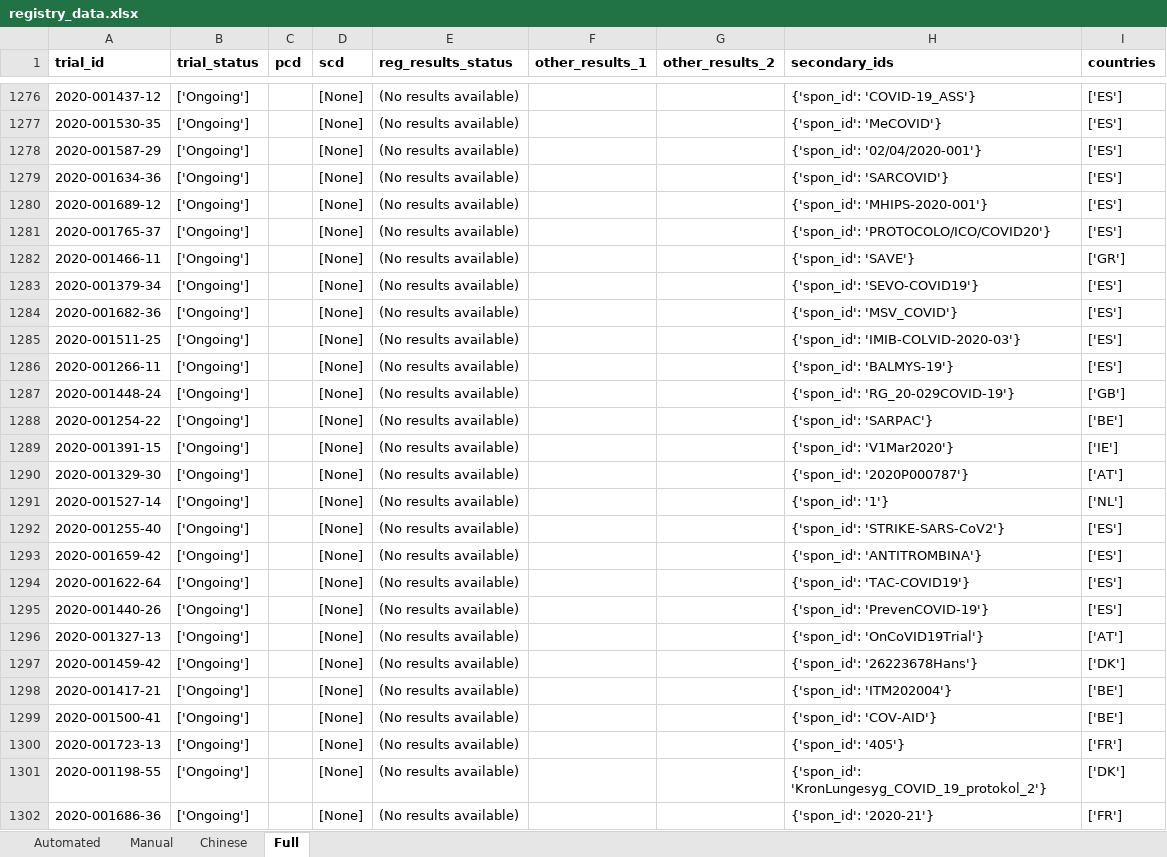
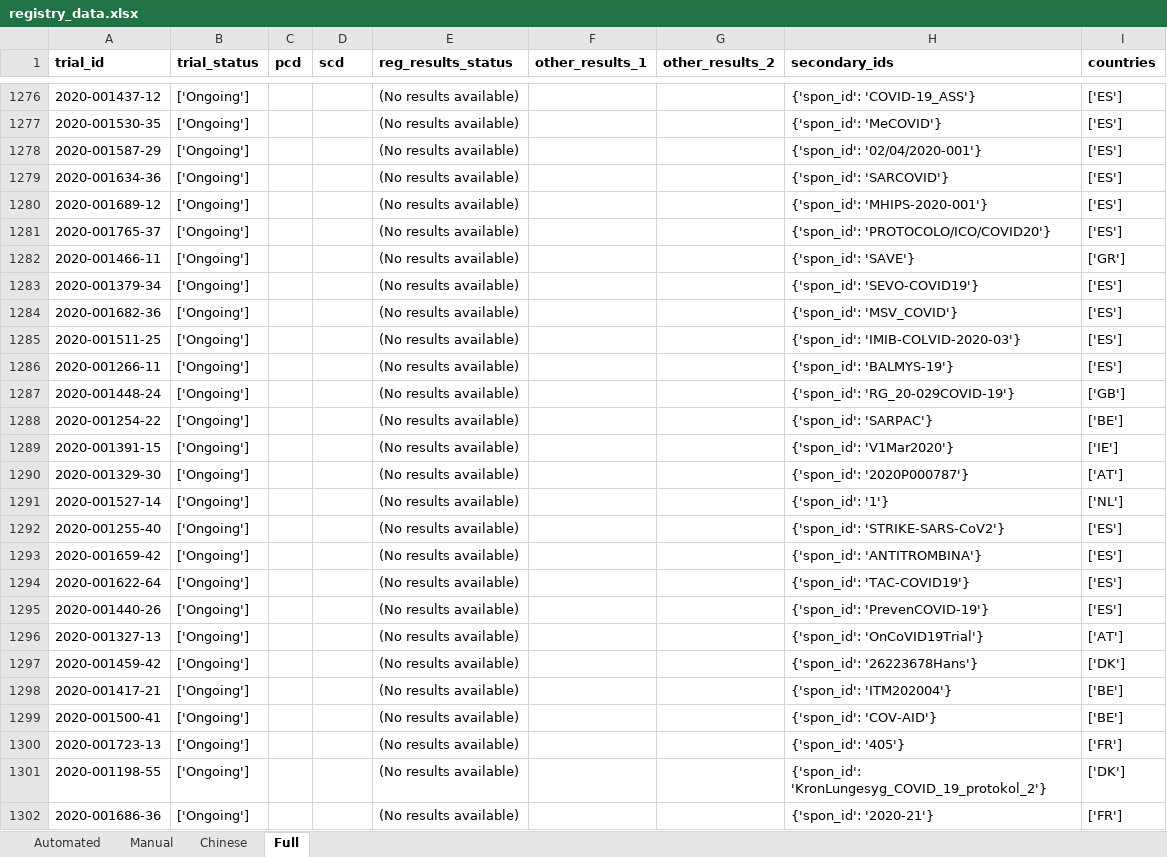
Before and after one commit to ebmdatalab/covid19_results_reporting, an Excel workbook: data/registry_data/registry_data.xlsx, sheet Full, drawn as a sheet; only a part is shown, gaps mark what is left out; values as stored, in another font and other column widths than the file's, no borders; the diff covers the shown part only; the diff names each change by its address in the sheet, - before the commit and + after, or states it on an @@ line.

```diff
--- a/data/registry_data/registry_data.xlsx (sheet Full)
+++ b/data/registry_data/registry_data.xlsx (sheet Full)
-D1276:D1302 (scd): [None]
+D1276:D1302 (scd): (empty)
```
Also changed, not shown: 151 edited cells elsewhere in this sheet, sheet Automated, 5 other files.
